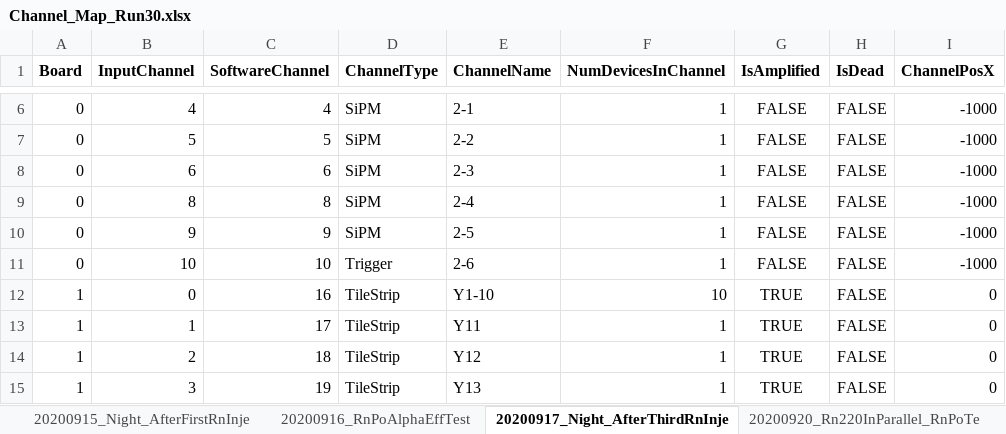
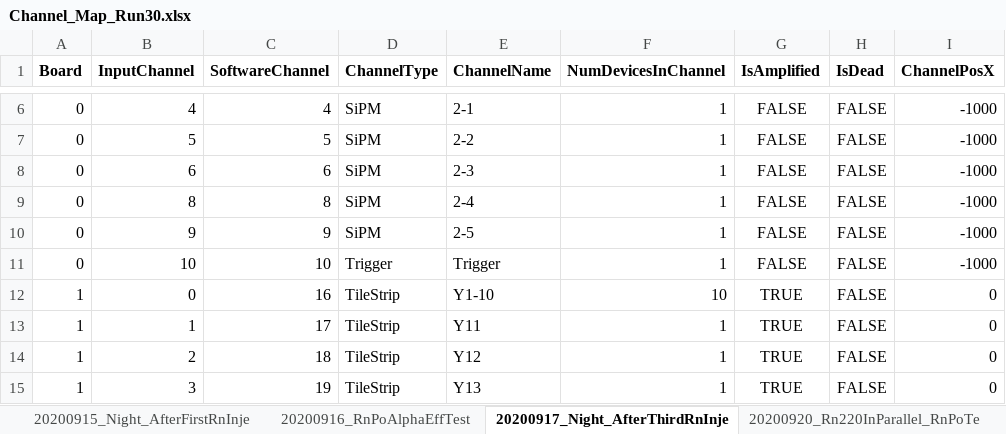
Before and after one commit to nEXO-collaboration/TMSAnalysis, an Excel workbook: config/30th/Channel_Map_Run30.xlsx, sheet 20200917_Night_AfterThirdRnInje, drawn as a sheet; only a part is shown, gaps mark what is left out; values as stored, in another font and other column widths than the file's, no borders; the diff names each change by its address in the sheet, - before the commit and + after, or states it on an @@ line.

Commit message:
Fixed name of Trigger channel in Run30 Channel Map

```diff
--- a/config/30th/Channel_Map_Run30.xlsx (sheet 20200917_Night_AfterThirdRnInje)
+++ b/config/30th/Channel_Map_Run30.xlsx (sheet 20200917_Night_AfterThirdRnInje)
-E11 (ChannelName): 2-6
+E11 (ChannelName): Trigger
```
Also changed, not shown: sheet 20200920_Rn220InParallel_RnPoTe, sheet 20200922_Afternoon_AfterFifthIn, sheet 20200923_Afternoon_AfterSixthIn, sheet 20200924_Afternoon_AfterSeventh, sheet 20200921_Afternoon_AfterFourthI, sheet 20200916_RnPoAlphaEffTest, 1 more sheet.
